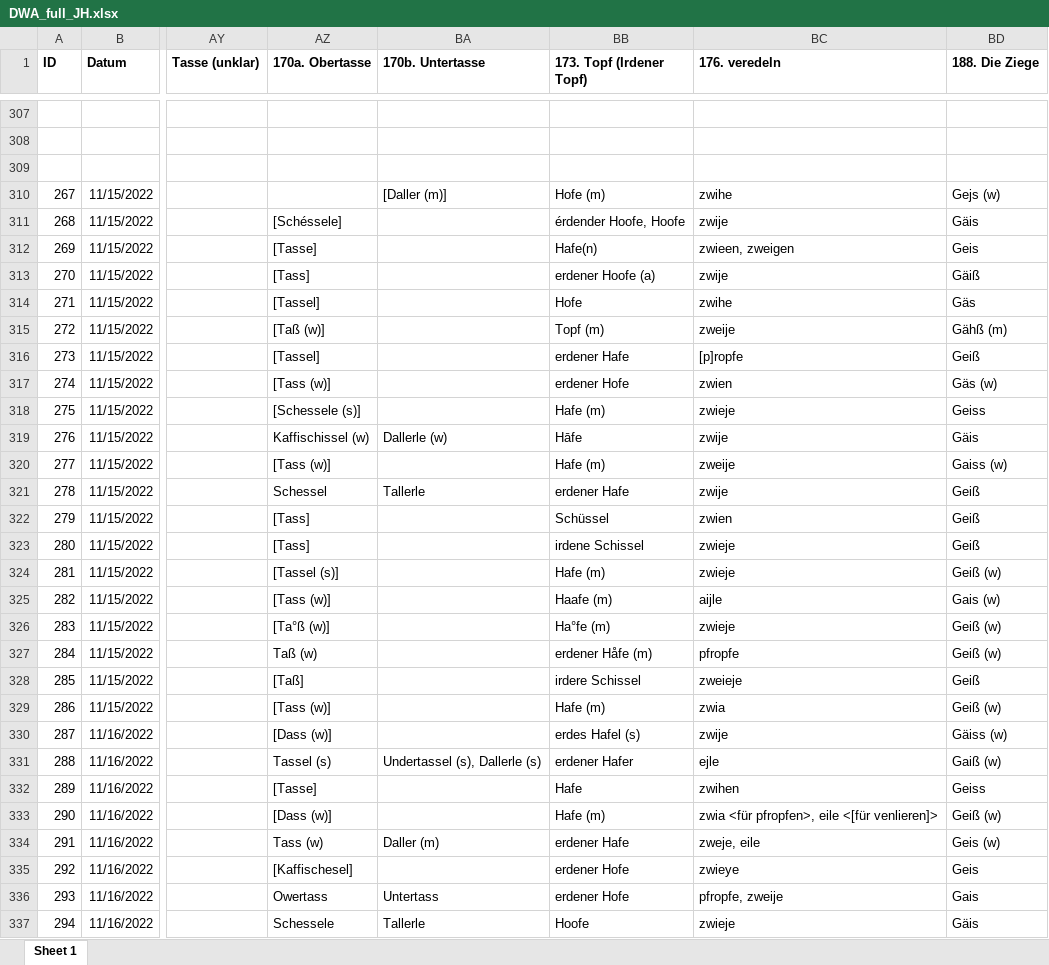
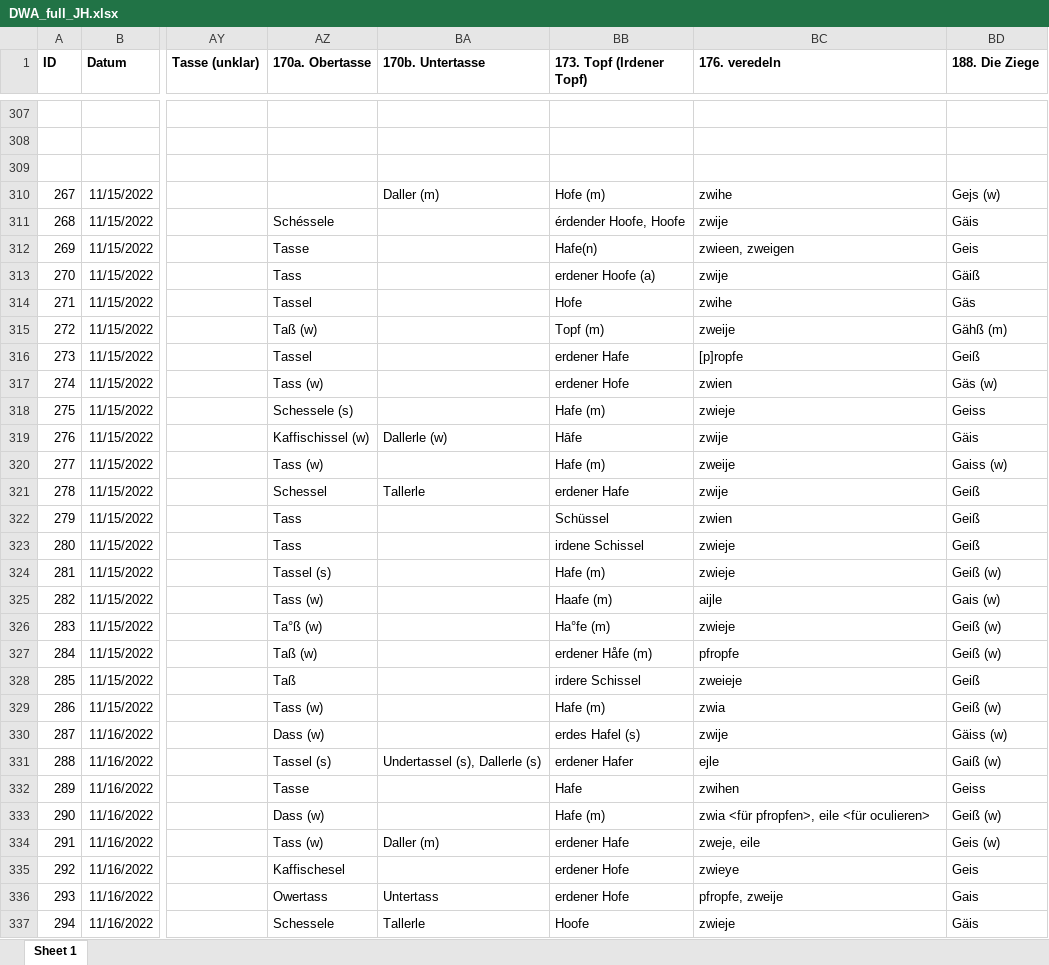
Before and after one commit to SchoenbergA/DWA, an Excel workbook: Data/DWA_full_JH.xlsx, sheet Sheet 1, drawn as a sheet; only a part is shown, gaps mark what is left out; values as stored, in another font and other column widths than the file's, no borders; the diff covers the shown part only; the diff names each change by its address in the sheet, - before the commit and + after, or states it on an @@ line.

Commit message:
Update DWA_full_JH.xlsx

```diff
--- a/Data/DWA_full_JH.xlsx (sheet Sheet 1)
+++ b/Data/DWA_full_JH.xlsx (sheet Sheet 1)
-BA310 (170b. Untertasse): [Daller (m)]
+BA310 (170b. Untertasse): Daller (m)
-AZ311 (170a. Obertasse): [Schéssele]
+AZ311 (170a. Obertasse): Schéssele
-AZ312 (170a. Obertasse): [Tasse]
+AZ312 (170a. Obertasse): Tasse
-AZ313 (170a. Obertasse): [Tass]
+AZ313 (170a. Obertasse): Tass
-AZ314 (170a. Obertasse): [Tassel]
+AZ314 (170a. Obertasse): Tassel
-AZ315 (170a. Obertasse): [Taß (w)]
+AZ315 (170a. Obertasse): Taß (w)
-AZ316 (170a. Obertasse): [Tassel]
+AZ316 (170a. Obertasse): Tassel
-AZ317 (170a. Obertasse): [Tass (w)]
+AZ317 (170a. Obertasse): Tass (w)
-AZ318 (170a. Obertasse): [Schessele (s)]
+AZ318 (170a. Obertasse): Schessele (s)
-AZ320 (170a. Obertasse): [Tass (w)]
+AZ320 (170a. Obertasse): Tass (w)
-AZ322:AZ323 (170a. Obertasse): [Tass]
+AZ322:AZ323 (170a. Obertasse): Tass
-AZ324 (170a. Obertasse): [Tassel (s)]
+AZ324 (170a. Obertasse): Tassel (s)
-AZ325 (170a. Obertasse): [Tass (w)]
+AZ325 (170a. Obertasse): Tass (w)
-AZ326 (170a. Obertasse): [Ta°ß (w)]
+AZ326 (170a. Obertasse): Ta°ß (w)
-AZ328 (170a. Obertasse): [Taß]
+AZ328 (170a. Obertasse): Taß
-AZ329 (170a. Obertasse): [Tass (w)]
+AZ329 (170a. Obertasse): Tass (w)
-AZ330 (170a. Obertasse): [Dass (w)]
+AZ330 (170a. Obertasse): Dass (w)
-AZ332 (170a. Obertasse): [Tasse]
+AZ332 (170a. Obertasse): Tasse
-AZ333 (170a. Obertasse): [Dass (w)]
+AZ333 (170a. Obertasse): Dass (w)
-BC333 (176. veredeln): zwia <für pfropfen>, eile <[für venlieren]>
+BC333 (176. veredeln): zwia <für pfropfen>, eile <für oculieren>
-AZ335 (170a. Obertasse): [Kaffischesel]
+AZ335 (170a. Obertasse): Kaffischesel
```
Also changed, not shown: 482 edited cells elsewhere in this sheet.
